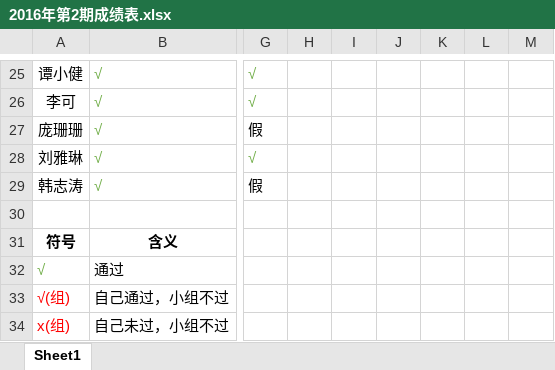
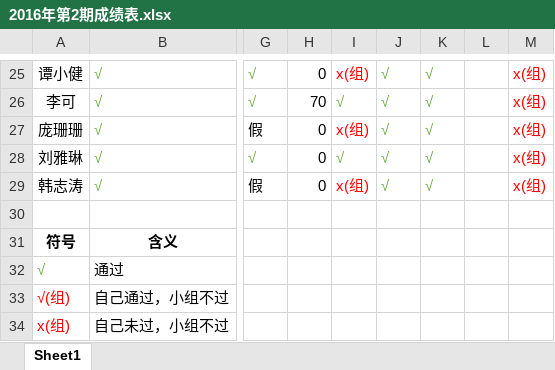
Before and after one commit to zhufengnodejs/201602node, an Excel workbook: 2016年第2期成绩表.xlsx, sheet Sheet1, drawn as a sheet; only a part is shown, gaps mark what is left out; values as stored, in another font and other column widths than the file's, no borders; conditional formats not drawn; the diff covers the shown part only; the diff names each change by its address in the sheet, - before the commit and + after, or states it on an @@ line.

```diff
--- a/2016年第2期成绩表.xlsx (sheet Sheet1)
+++ b/2016年第2期成绩表.xlsx (sheet Sheet1)
-H25: (empty)
+H25: 0
-I25: (empty)
+I25: x(组)
-J25:J29: (empty)
+J25:J29: √
-K25:K29: (empty)
+K25:K29: √
-M25:M29: (empty)
+M25:M29: x(组)
-H26: (empty)
+H26: 70
-I26: (empty)
+I26: √
-H27:H29: (empty)
+H27:H29: 0
-I27: (empty)
+I27: x(组)
-I28: (empty)
+I28: √
-I29: (empty)
+I29: x(组)
```
Also changed, not shown: 110 edited cells elsewhere in this sheet.
